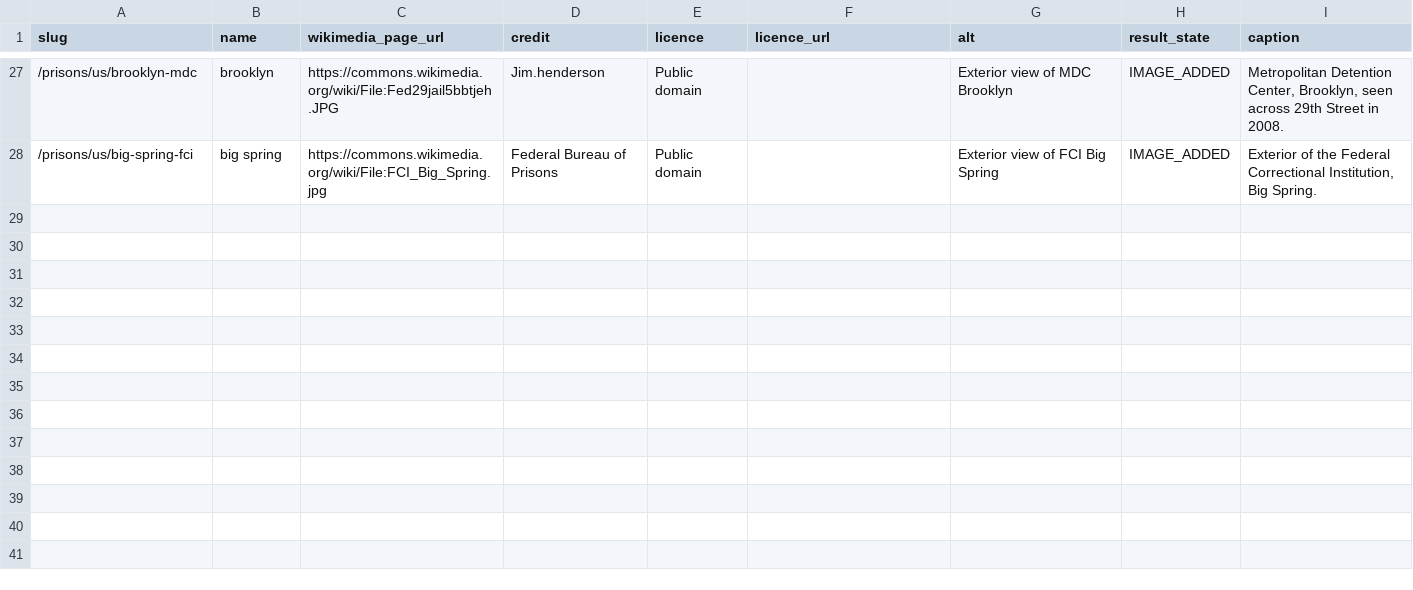
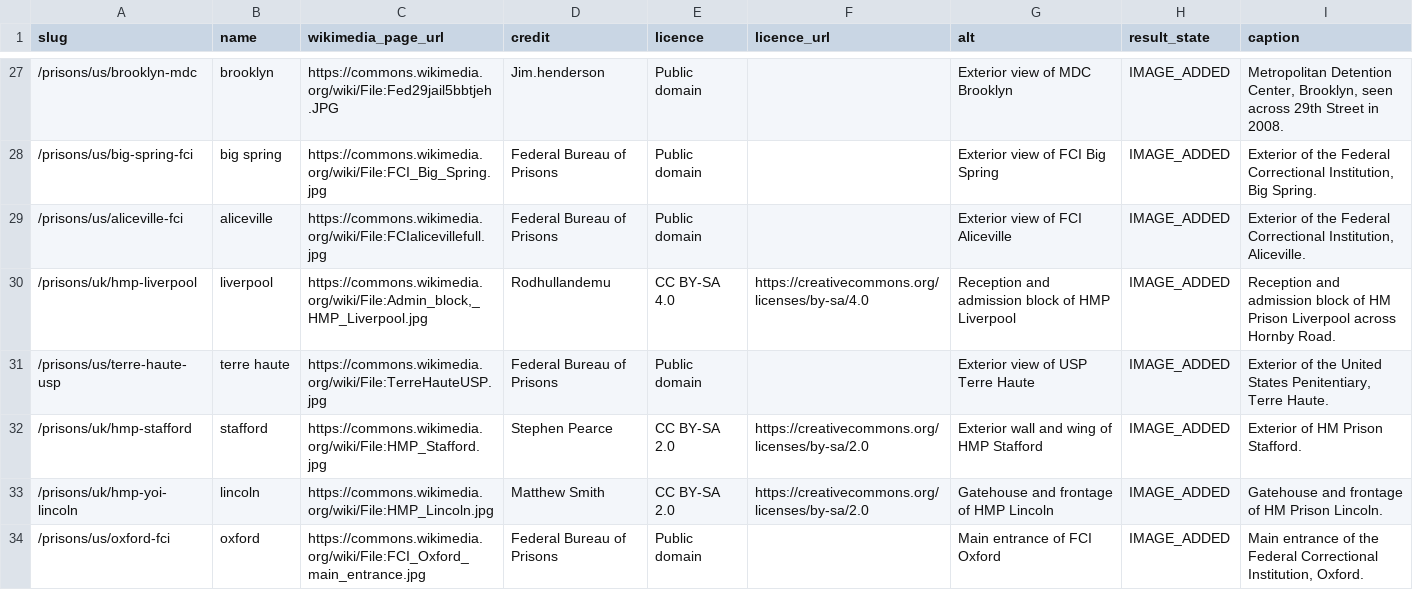
Before and after one commit to sam247/prisonsonline, a CSV file: data/prison-images.csv, drawn as a sheet; only a part is shown, gaps mark what is left out.

Commit message:
Prisons weekly release 2026-10-16 (#50)
Included #31 #32 #33 #34 #36 #37 #38 #39. Excluded #35 (superseded by #39). Rollback ref 9dbd497d39a5b2971136374c14e42464a9d6c410.

```diff
--- a/data/prison-images.csv
+++ b/data/prison-images.csv
@@ -28 +28,7 @@ slug,name,wikimedia_page_url,credit,licence,licence_url,alt,result_state,caption
 /prisons/us/big-spring-fci,big spring,https://commons.wikimedia.org/wiki/File:FCI_Big_Spring.jpg,Federal Bureau of Prisons,Public domain,,Exterior view of FCI Big Spring,IMAGE_ADDED,"Exterior of the Federal Correctional Institution, Big Spring."
+/prisons/us/aliceville-fci,aliceville,https://commons.wikimedia.org/wiki/File:FCIalicevillefull.jpg,Federal Bureau of Prisons,Public domain,,Exterior view of FCI Aliceville,IMAGE_ADDED,"Exterior of the Federal Correctional Institution, Aliceville."
+/prisons/uk/hmp-liverpool,liverpool,"https://commons.wikimedia.org/wiki/File:Admin_block,_HMP_Liverpool.jpg",Rodhullandemu,CC BY-SA 4.0,https://creativecommons.org/licenses/by-sa/4.0,Reception and admission block of HMP Liverpool,IMAGE_ADDED,Reception and admission block of HM Prison Liverpool across Hornby Road.
+/prisons/us/terre-haute-usp,terre haute,https://commons.wikimedia.org/wiki/File:TerreHauteUSP.jpg,Federal Bureau of Prisons,Public domain,,Exterior view of USP Terre Haute,IMAGE_ADDED,"Exterior of the United States Penitentiary, Terre Haute."
+/prisons/uk/hmp-stafford,stafford,https://commons.wikimedia.org/wiki/File:HMP_Stafford.jpg,Stephen Pearce,CC BY-SA 2.0,https://creativecommons.org/licenses/by-sa/2.0,Exterior wall and wing of HMP Stafford,IMAGE_ADDED,Exterior of HM Prison Stafford.
+/prisons/uk/hmp-yoi-lincoln,lincoln,https://commons.wikimedia.org/wiki/File:HMP_Lincoln.jpg,Matthew Smith,CC BY-SA 2.0,https://creativecommons.org/licenses/by-sa/2.0,Gatehouse and frontage of HMP Lincoln,IMAGE_ADDED,Gatehouse and frontage of HM Prison Lincoln.
+/prisons/us/oxford-fci,oxford,https://commons.wikimedia.org/wiki/File:FCI_Oxford_main_entrance.jpg,Federal Bureau of Prisons,Public domain,,Main entrance of FCI Oxford,IMAGE_ADDED,"Main entrance of the Federal Correctional Institution, Oxford."
```
Also changed, not shown: 14 other files.
